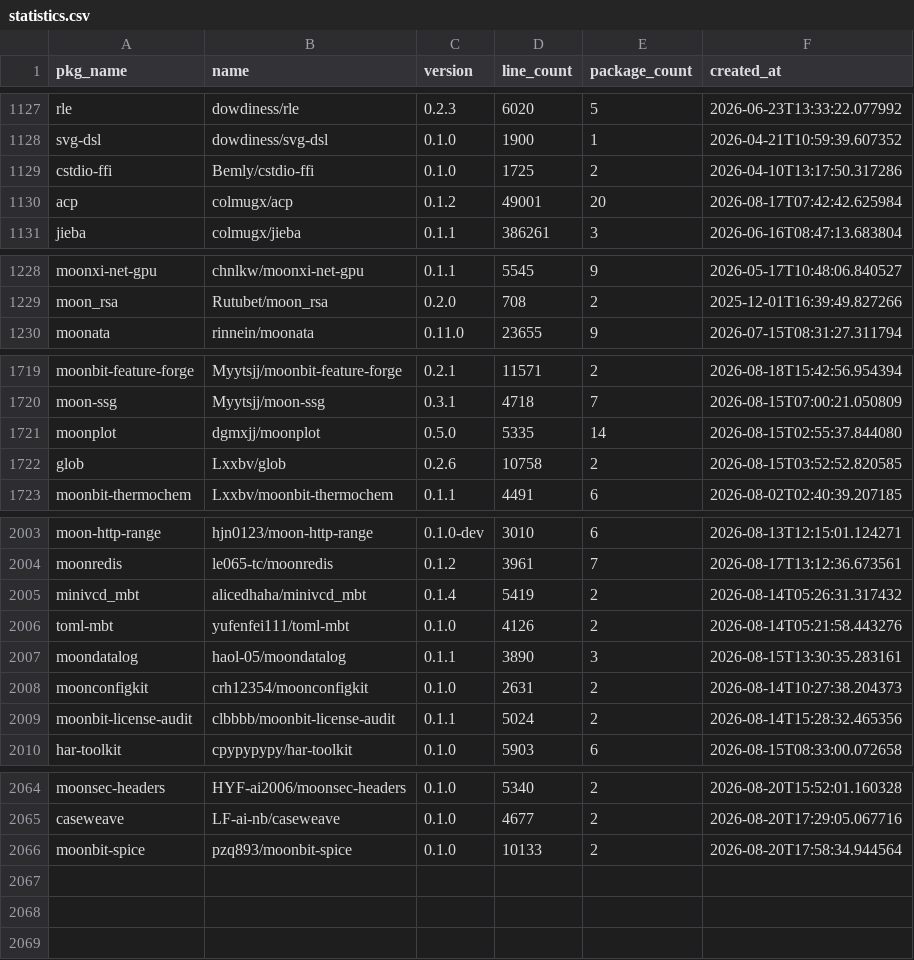
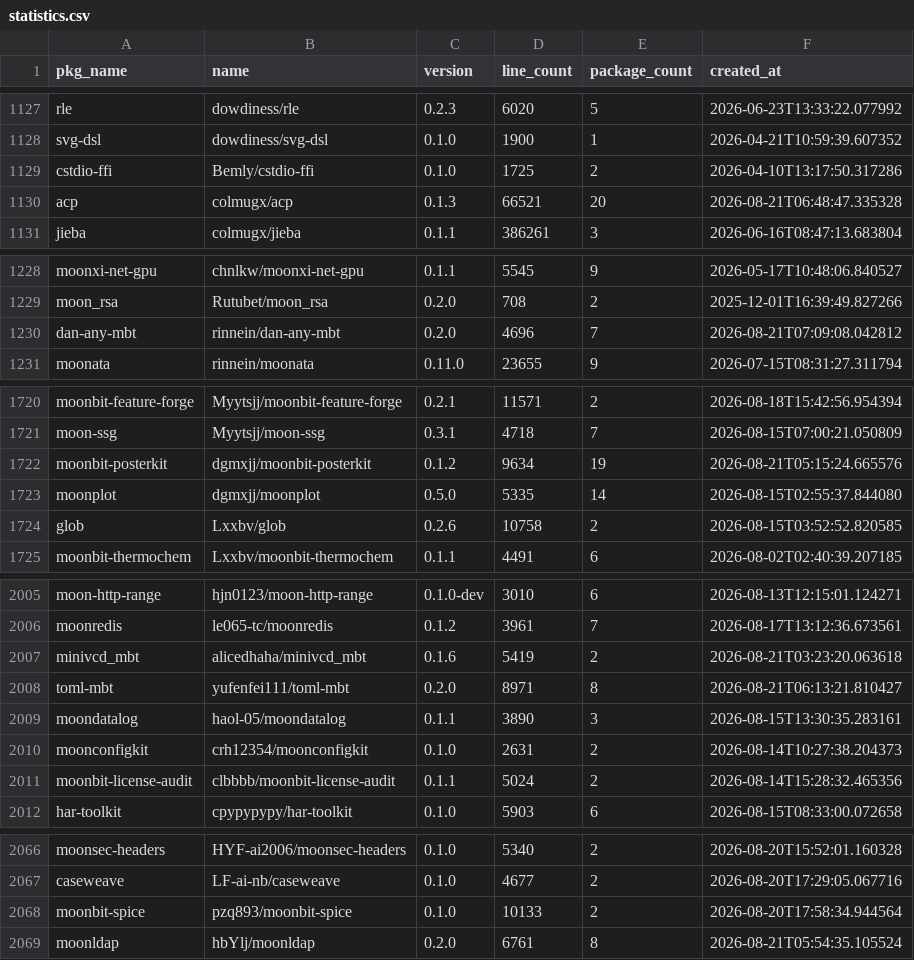
Before and after one commit to fanny480/fanny480.github.io, a CSV file: data/statistics.csv, drawn as a sheet; only a part is shown, gaps mark what is left out; the diff covers the shown part only.

```diff
--- a/data/statistics.csv
+++ b/data/statistics.csv
@@ -1129,3 +1129,3 @@ svg-dsl,dowdiness/svg-dsl,0.1.0,1900,1,2026-04-21T10:59:39.607352
 cstdio-ffi,Bemly/cstdio-ffi,0.1.0,1725,2,2026-04-10T13:17:50.317286
-acp,colmugx/acp,0.1.2,49001,20,2026-08-17T07:42:42.625984
+acp,colmugx/acp,0.1.3,66521,20,2026-08-21T06:48:47.335328
 jieba,colmugx/jieba,0.1.1,386261,3,2026-06-16T08:47:13.683804
@@ -1229,2 +1229,3 @@ moonxi-net-gpu,chnlkw/moonxi-net-gpu,0.1.1,5545,9,2026-05-17T10:48:06.840527
 moon_rsa,Rutubet/moon_rsa,0.2.0,708,2,2025-12-01T16:39:49.827266
+dan-any-mbt,rinnein/dan-any-mbt,0.2.0,4696,7,2026-08-21T07:09:08.042812
 moonata,rinnein/moonata,0.11.0,23655,9,2026-07-15T08:31:27.311794
@@ -1720,2 +1721,3 @@ moonbit-feature-forge,Myytsjj/moonbit-feature-forge,0.2.1,11571,2,2026-08-18T15:
 moon-ssg,Myytsjj/moon-ssg,0.3.1,4718,7,2026-08-15T07:00:21.050809
+moonbit-posterkit,dgmxjj/moonbit-posterkit,0.1.2,9634,19,2026-08-21T05:15:24.665576
 moonplot,dgmxjj/moonplot,0.5.0,5335,14,2026-08-15T02:55:37.844080
@@ -2004,4 +2006,4 @@ moon-http-range,hjn0123/moon-http-range,0.1.0-dev,3010,6,2026-08-13T12:15:01.124
 moonredis,le065-tc/moonredis,0.1.2,3961,7,2026-08-17T13:12:36.673561
-minivcd_mbt,alicedhaha/minivcd_mbt,0.1.4,5419,2,2026-08-14T05:26:31.317432
-toml-mbt,yufenfei111/toml-mbt,0.1.0,4126,2,2026-08-14T05:21:58.443276
+minivcd_mbt,alicedhaha/minivcd_mbt,0.1.6,5419,2,2026-08-21T03:23:20.063618
+toml-mbt,yufenfei111/toml-mbt,0.2.0,8971,8,2026-08-21T06:13:21.810427
 moondatalog,haol-05/moondatalog,0.1.1,3890,3,2026-08-15T13:30:35.283161
@@ -2066 +2068,2 @@ caseweave,LF-ai-nb/caseweave,0.1.0,4677,2,2026-08-20T17:29:05.067716
 moonbit-spice,pzq893/moonbit-spice,0.1.0,10133,2,2026-08-20T17:58:34.944564
+moonldap,hbYlj/moonldap,0.2.0,6761,8,2026-08-21T05:54:35.105524
```
Also changed, not shown: 6 edited cells elsewhere in this file.
